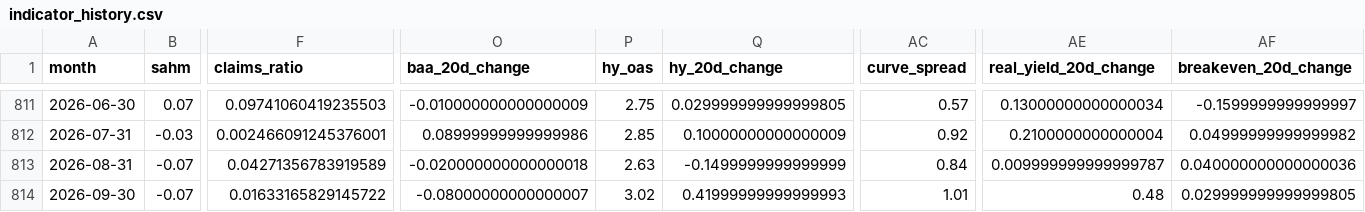
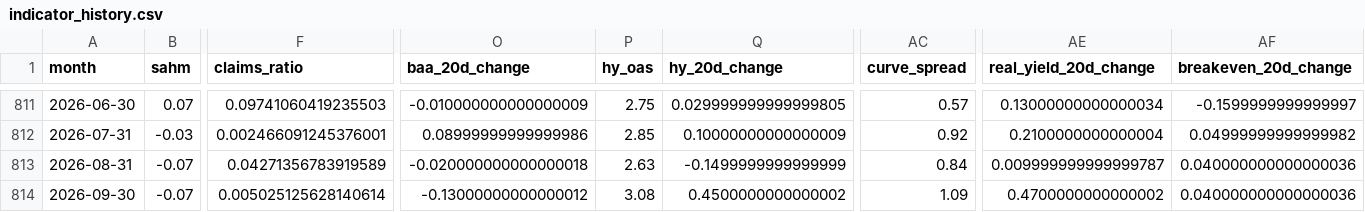
Before and after one commit to mattmattheisen/deterministic-recession-monitor, a CSV file: outputs/indicator_history.csv, drawn as a sheet; only a part is shown, gaps mark what is left out; the diff names each change by its address in the sheet, - before the commit and + after, or states it on an @@ line.

```diff
--- a/outputs/indicator_history.csv
+++ b/outputs/indicator_history.csv
-F814 (claims_ratio): 0.01633165829145722
+F814 (claims_ratio): 0.005025125628140614
-O814 (baa_20d_change): -0.08000000000000007
+O814 (baa_20d_change): -0.13000000000000012
-P814 (hy_oas): 3.02
+P814 (hy_oas): 3.08
-Q814 (hy_20d_change): 0.41999999999999993
+Q814 (hy_20d_change): 0.4500000000000002
-AC814 (curve_spread): 1.01
+AC814 (curve_spread): 1.09
-AE814 (real_yield_20d_change): 0.48
+AE814 (real_yield_20d_change): 0.4700000000000002
-AF814 (breakeven_20d_change): 0.029999999999999805
+AF814 (breakeven_20d_change): 0.040000000000000036
```
Also changed, not shown: 27 other files.
